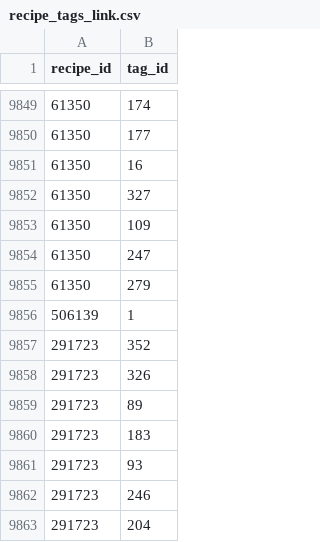
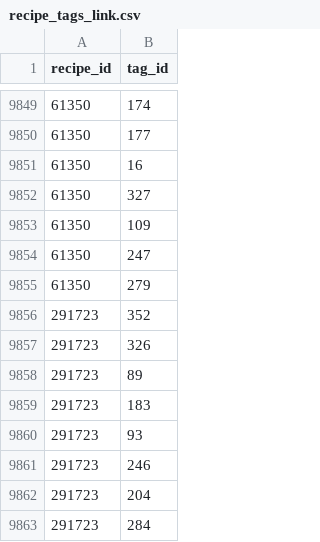
Before and after one commit to aprinawang/db-project, a CSV file: data/cleaned_data/recipe_tags_link.csv, drawn as a sheet; only a part is shown, gaps mark what is left out; the shorter side is filled out with more unchanged rows.

```diff
--- a/data/cleaned_data/recipe_tags_link.csv
+++ b/data/cleaned_data/recipe_tags_link.csv
@@ -9855,3 +9855,2 @@ recipe_id,tag_id
 61350,279
-506139,1
 291723,352
```
Also changed, not shown: data/cleaned_data/tags.csv, 3 other files.
